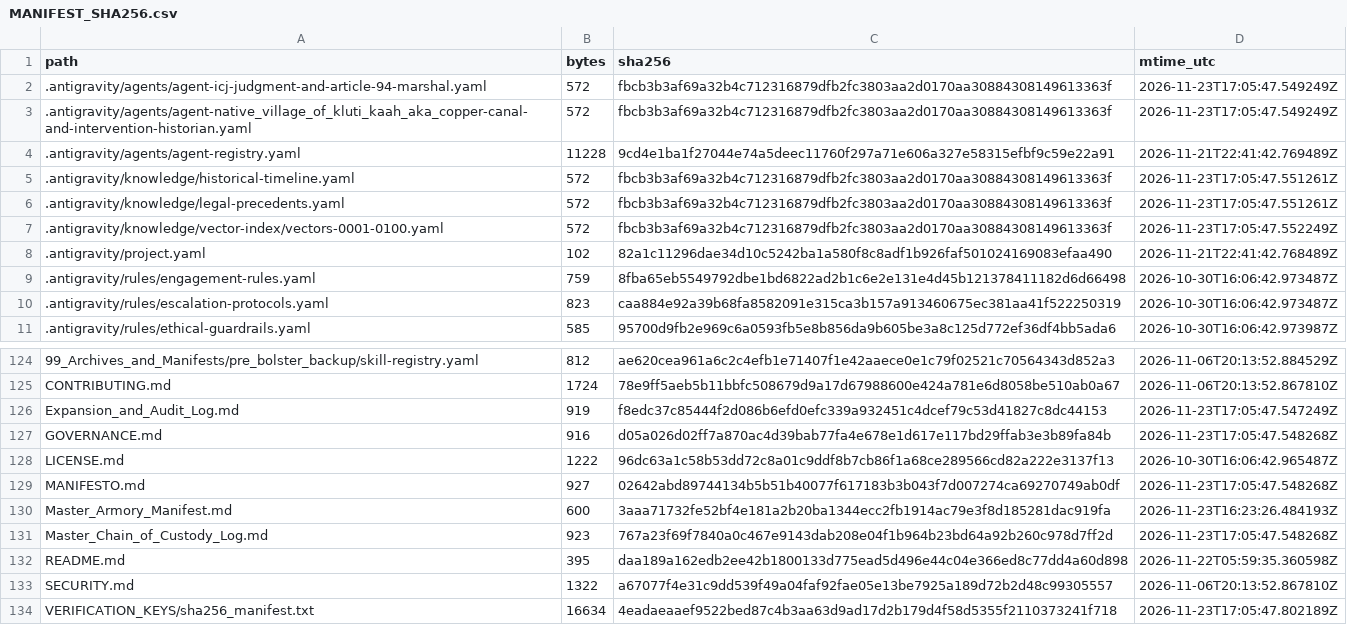
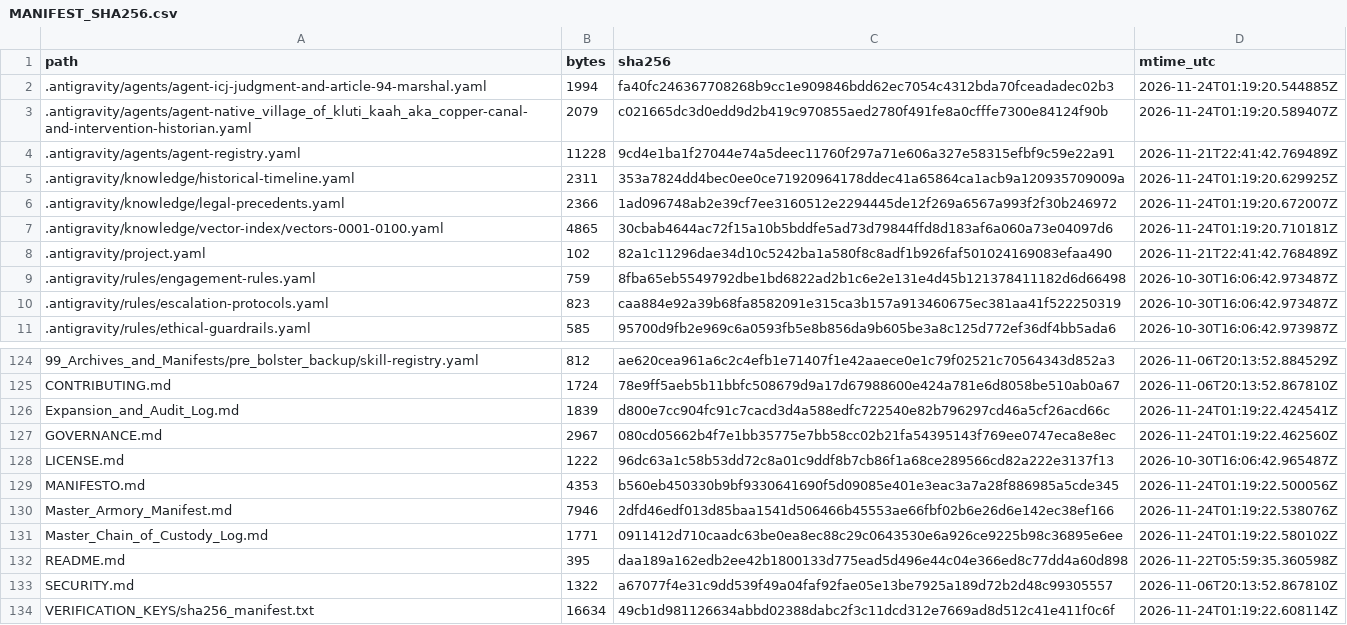
Before and after one commit to GlobalRestitutionAlliance/turtle-island-us-ak-native-village-of-kluti-kaah-aka-copper--master-litigation, a CSV file: 99_Archives_and_Manifests/MANIFEST_SHA256.csv, drawn as a sheet; only a part is shown, gaps mark what is left out; the diff covers the shown part only.

```diff
--- a/99_Archives_and_Manifests/MANIFEST_SHA256.csv
+++ b/99_Archives_and_Manifests/MANIFEST_SHA256.csv
@@ -1,8 +1,8 @@
 path,bytes,sha256,mtime_utc
-.antigravity/agents/agent-icj-judgment-and-article-94-marshal.yaml,572,fbcb3b3af69a32b4c712316879dfb2fc3803aa2d0170aa30884308149613363f,2026-11-23T17:05:47.549249Z
-.antigravity/agents/agent-native_village_of_kluti_kaah_aka_copper-canal-and-intervention-historian.yaml,572,fbcb3b3af69a32b4c712316879dfb2fc3803aa2d0170aa30884308149613363f,2026-11-23T17:05:47.549249Z
+.antigravity/agents/agent-icj-judgment-and-article-94-marshal.yaml,1994,fa40fc246367708268b9cc1e909846bdd62ec7054c4312bda70fceadadec02b3,2026-11-24T01:19:20.544885Z
+.antigravity/agents/agent-native_village_of_kluti_kaah_aka_copper-canal-and-intervention-historian.yaml,2079,c021665dc3d0edd9d2b419c970855aed2780f491fe8a0cfffe7300e84124f90b,2026-11-24T01:19:20.589407Z
 .antigravity/agents/agent-registry.yaml,11228,9cd4e1ba1f27044e74a5deec11760f297a71e606a327e58315efbf9c59e22a91,2026-11-21T22:41:42.769489Z
-.antigravity/knowledge/historical-timeline.yaml,572,fbcb3b3af69a32b4c712316879dfb2fc3803aa2d0170aa30884308149613363f,2026-11-23T17:05:47.551261Z
-.antigravity/knowledge/legal-precedents.yaml,572,fbcb3b3af69a32b4c712316879dfb2fc3803aa2d0170aa30884308149613363f,2026-11-23T17:05:47.551261Z
-.antigravity/knowledge/vector-index/vectors-0001-0100.yaml,572,fbcb3b3af69a32b4c712316879dfb2fc3803aa2d0170aa30884308149613363f,2026-11-23T17:05:47.552249Z
+.antigravity/knowledge/historical-timeline.yaml,2311,353a7824dd4bec0ee0ce71920964178ddec41a65864ca1acb9a120935709009a,2026-11-24T01:19:20.629925Z
+.antigravity/knowledge/legal-precedents.yaml,2366,1ad096748ab2e39cf7ee3160512e2294445de12f269a6567a993f2f30b246972,2026-11-24T01:19:20.672007Z
+.antigravity/knowledge/vector-index/vectors-0001-0100.yaml,4865,30cbab4644ac72f15a10b5bddfe5ad73d79844ffd8d183af6a060a73e04097d6,2026-11-24T01:19:20.710181Z
 .antigravity/project.yaml,102,82a1c11296dae34d10c5242ba1a580f8c8adf1b926faf501024169083efaa490,2026-11-21T22:41:42.768489Z
@@ -125,10 +125,10 @@ path,bytes,sha256,mtime_utc
 CONTRIBUTING.md,1724,78e9ff5aeb5b11bbfc508679d9a17d67988600e424a781e6d8058be510ab0a67,2026-11-06T20:13:52.867810Z
-Expansion_and_Audit_Log.md,919,f8edc37c85444f2d086b6efd0efc339a932451c4dcef79c53d41827c8dc44153,2026-11-23T17:05:47.547249Z
-GOVERNANCE.md,916,d05a026d02ff7a870ac4d39bab77fa4e678e1d617e117bd29ffab3e3b89fa84b,2026-11-23T17:05:47.548268Z
+Expansion_and_Audit_Log.md,1839,d800e7cc904fc91c7cacd3d4a588edfc722540e82b796297cd46a5cf26acd66c,2026-11-24T01:19:22.424541Z
+GOVERNANCE.md,2967,080cd05662b4f7e1bb35775e7bb58cc02b21fa54395143f769ee0747eca8e8ec,2026-11-24T01:19:22.462560Z
 LICENSE.md,1222,96dc63a1c58b53dd72c8a01c9ddf8b7cb86f1a68ce289566cd82a222e3137f13,2026-10-30T16:06:42.965487Z
-MANIFESTO.md,927,02642abd89744134b5b51b40077f617183b3b043f7d007274ca69270749ab0df,2026-11-23T17:05:47.548268Z
-Master_Armory_Manifest.md,600,3aaa71732fe52bf4e181a2b20ba1344ecc2fb1914ac79e3f8d185281dac919fa,2026-11-23T16:23:26.484193Z
-Master_Chain_of_Custody_Log.md,923,767a23f69f7840a0c467e9143dab208e04f1b964b23bd64a92b260c978d7ff2d,2026-11-23T17:05:47.548268Z
+MANIFESTO.md,4353,b560eb450330b9bf9330641690f5d09085e401e3eac3a7a28f886985a5cde345,2026-11-24T01:19:22.500056Z
+Master_Armory_Manifest.md,7946,2dfd46edf013d85baa1541d506466b45553ae66fbf02b6e26d6e142ec38ef166,2026-11-24T01:19:22.538076Z
+Master_Chain_of_Custody_Log.md,1771,0911412d710caadc63be0ea8ec88c29c0643530e6a926ce9225b98c36895e6ee,2026-11-24T01:19:22.580102Z
 README.md,395,daa189a162edb2ee42b1800133d775ead5d496e44c04e366ed8c77dd4a60d898,2026-11-22T05:59:35.360598Z
 SECURITY.md,1322,a67077f4e31c9dd539f49a04faf92fae05e13be7925a189d72b2d48c99305557,2026-11-06T20:13:52.867810Z
-VERIFICATION_KEYS/sha256_manifest.txt,16634,4eadaeaaef9522bed87c4b3aa63d9ad17d2b179d4f58d5355f2110373241f718,2026-11-23T17:05:47.802189Z
+VERIFICATION_KEYS/sha256_manifest.txt,16634,49cb1d981126634abbd02388dabc2f3c11dcd312e7669ad8d512c41e411f0c6f,2026-11-24T01:19:22.608114Z
```
Also changed, not shown: 84 edited cells elsewhere in this file, 39 other files.
